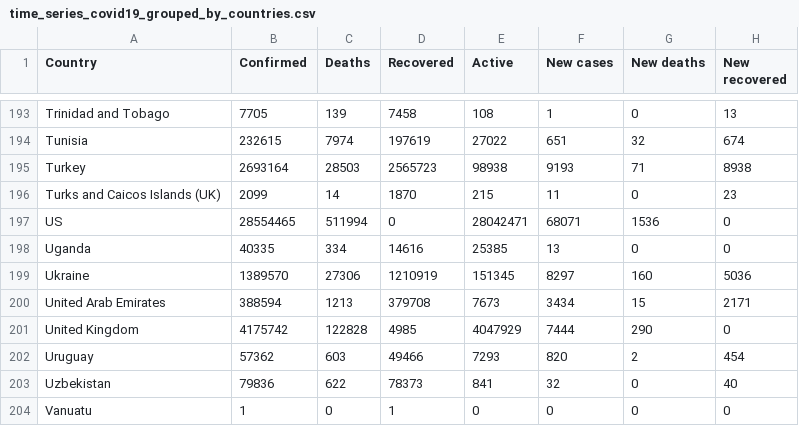
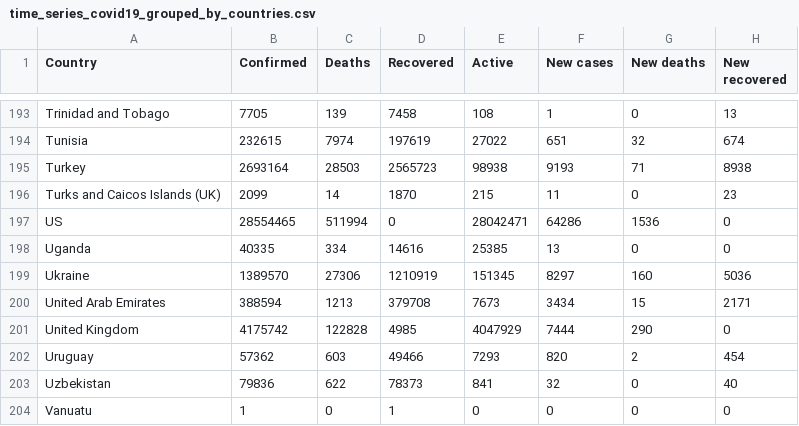
Before and after one commit to milanowicz/COVID-19-Dataset, a CSV file: data/jhu/time_series_covid19_grouped_by_countries.csv, drawn as a sheet; only a part is shown, gaps mark what is left out; the diff names each change by its address in the sheet, - before the commit and + after, or states it on an @@ line.

Commit message:
Update data.

```diff
--- a/data/jhu/time_series_covid19_grouped_by_countries.csv
+++ b/data/jhu/time_series_covid19_grouped_by_countries.csv
-F197 (New cases): 68071
+F197 (New cases): 64286
```
Also changed, not shown: data/jhu/time_series_covid19_grouped_by_days.csv.
